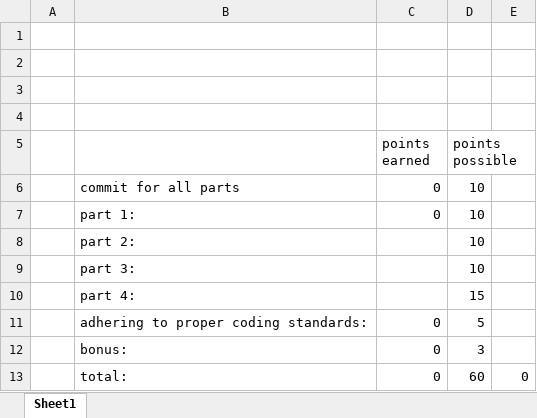
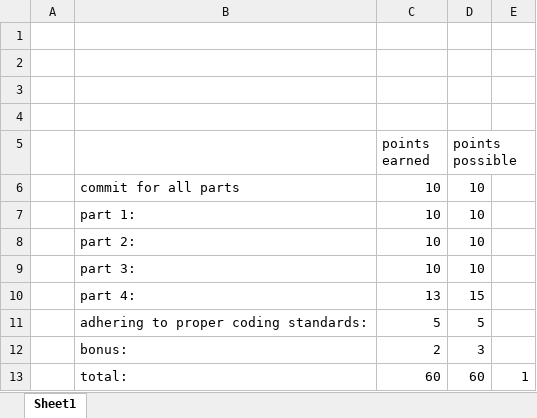
Before and after one commit to nicholascallee/MachineLearningCSIS44566, an Excel workbook: Assignment1RubricScore.xlsx, sheet Sheet1, drawn as a sheet; values as stored, in another font and other column widths than the file's, no borders; the diff names each change by its address in the sheet, - before the commit and + after, or states it on an @@ line.

Commit message:
scores

```diff
--- a/Assignment1RubricScore.xlsx (sheet Sheet1)
+++ b/Assignment1RubricScore.xlsx (sheet Sheet1)
-C6:C7 (points earned): 0
+C6:C7 (points earned): 10
-C8:C9 (points earned): (empty)
+C8:C9 (points earned): 10
-C10 (points earned): (empty)
+C10 (points earned): 13
-C11 (points earned): 0
+C11 (points earned): 5
-C12 (points earned): 0
+C12 (points earned): 2
-C13 (points earned): 0
+C13 (points earned): 60
-E13: 0
+E13: 1
```
Also changed, not shown: Assignment2RubricScore.xlsx.
